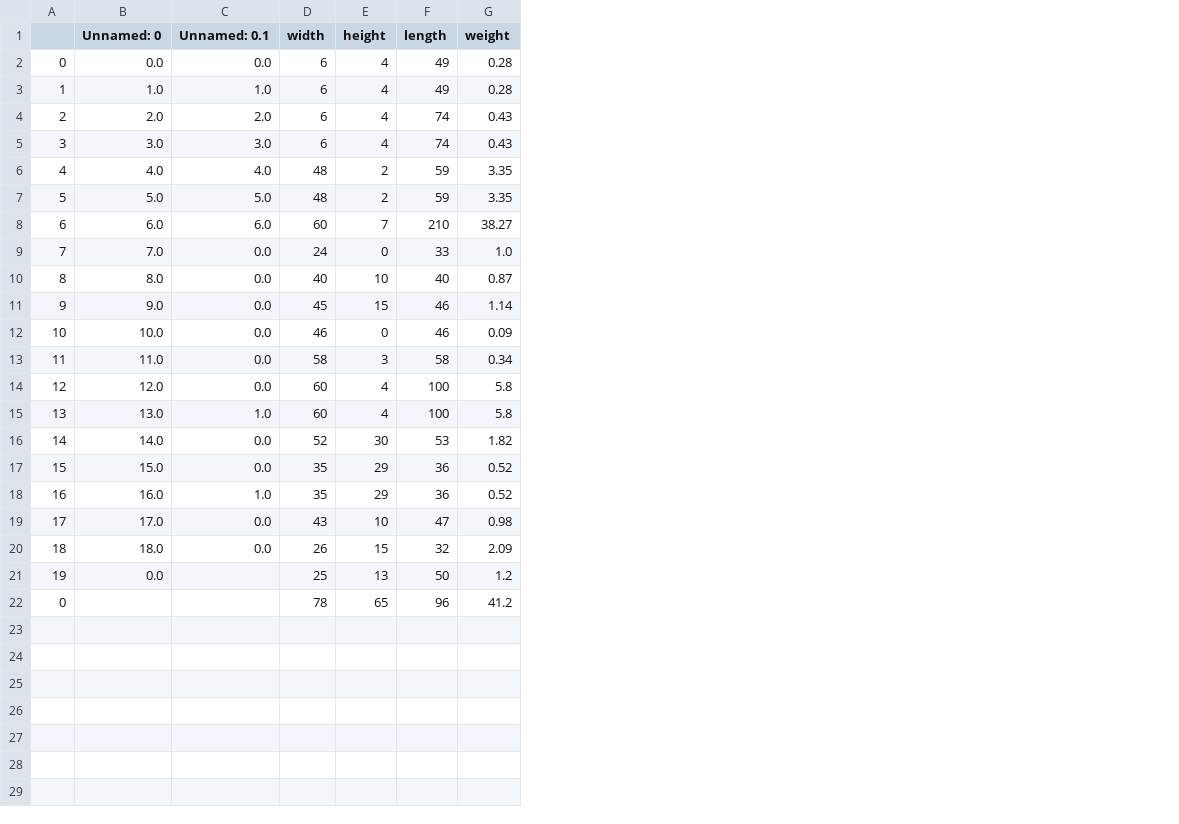
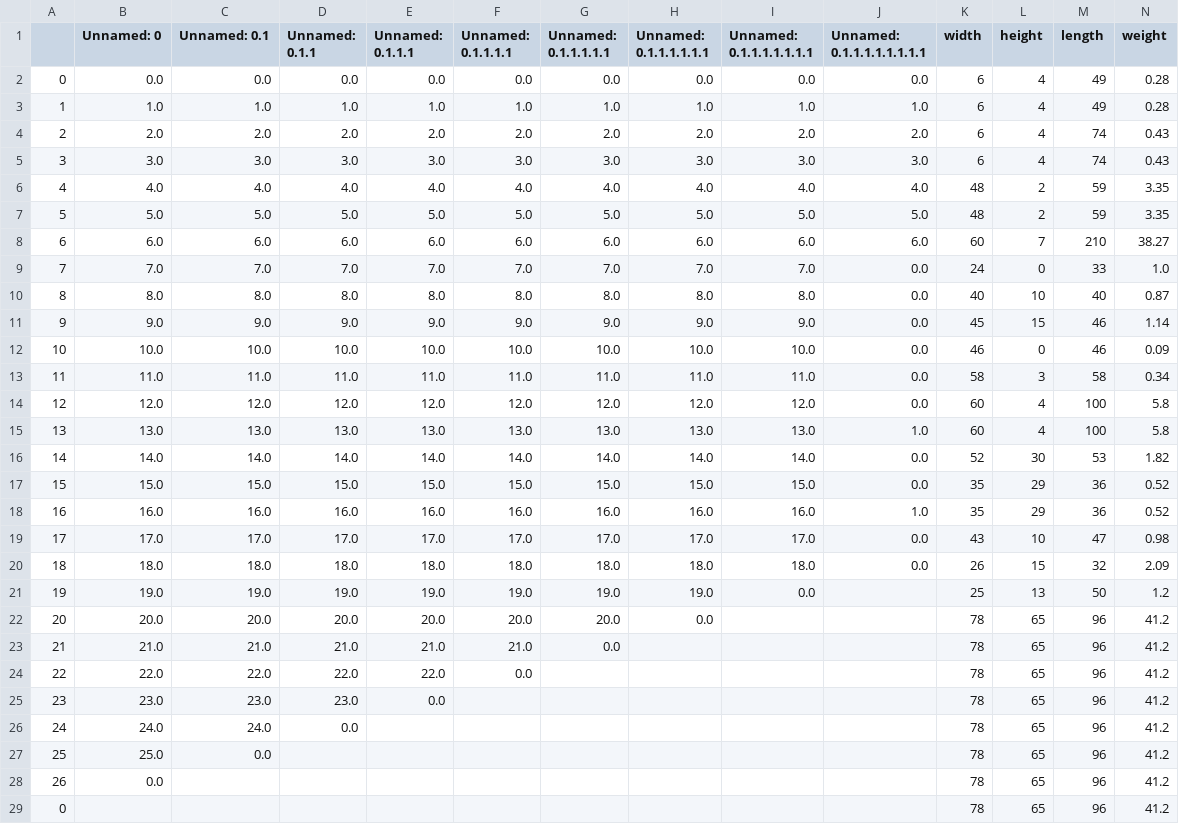
Before and after one commit to freichel/willitfit, a CSV file: willitfit/data/ikea_database.csv, drawn as a sheet; only a part is shown; rows hold the shown columns only; the diff names each change by its address in the sheet, - before the commit and + after, or states it on an @@ line.

```diff
--- a/willitfit/data/ikea_database.csv
+++ b/willitfit/data/ikea_database.csv
+column D (Unnamed: 0.1.1), rows 2-21: 0.0 | 1.0 | 2.0 | 3.0 | 4.0 | 5.0 | 6.0 | 7.0 | 8.0 | 9.0 | 10.0 | 11.0 | 12.0 | 13.0 | 14.0 | 15.0 | 16.0 | 17.0 | 18.0 | 19.0
+column E (Unnamed: 0.1.1.1), rows 2-21: 0.0 | 1.0 | 2.0 | 3.0 | 4.0 | 5.0 | 6.0 | 7.0 | 8.0 | 9.0 | 10.0 | 11.0 | 12.0 | 13.0 | 14.0 | 15.0 | 16.0 | 17.0 | 18.0 | 19.0
+column F (Unnamed: 0.1.1.1.1), rows 2-21: 0.0 | 1.0 | 2.0 | 3.0 | 4.0 | 5.0 | 6.0 | 7.0 | 8.0 | 9.0 | 10.0 | 11.0 | 12.0 | 13.0 | 14.0 | 15.0 | 16.0 | 17.0 | 18.0 | 19.0
+column G (Unnamed: 0.1.1.1.1.1), rows 2-21: 0.0 | 1.0 | 2.0 | 3.0 | 4.0 | 5.0 | 6.0 | 7.0 | 8.0 | 9.0 | 10.0 | 11.0 | 12.0 | 13.0 | 14.0 | 15.0 | 16.0 | 17.0 | 18.0 | 19.0
+column H (Unnamed: 0.1.1.1.1.1.1), rows 2-21: 0.0 | 1.0 | 2.0 | 3.0 | 4.0 | 5.0 | 6.0 | 7.0 | 8.0 | 9.0 | 10.0 | 11.0 | 12.0 | 13.0 | 14.0 | 15.0 | 16.0 | 17.0 | 18.0 | 19.0
+column I (Unnamed: 0.1.1.1.1.1.1.1), rows 2-21: 0.0 | 1.0 | 2.0 | 3.0 | 4.0 | 5.0 | 6.0 | 7.0 | 8.0 | 9.0 | 10.0 | 11.0 | 12.0 | 13.0 | 14.0 | 15.0 | 16.0 | 17.0 | 18.0 | 0.0
+column J (Unnamed: 0.1.1.1.1.1.1.1.1), rows 2-20: 0.0 | 1.0 | 2.0 | 3.0 | 4.0 | 5.0 | 6.0 | 0.0 | 0.0 | 0.0 | 0.0 | 0.0 | 0.0 | 1.0 | 0.0 | 0.0 | 1.0 | 0.0 | 0.0
-C9 (Unnamed: 0.1): 0.0
+C9 (Unnamed: 0.1): 7.0
-C10 (Unnamed: 0.1): 0.0
+C10 (Unnamed: 0.1): 8.0
-C11 (Unnamed: 0.1): 0.0
+C11 (Unnamed: 0.1): 9.0
-C12 (Unnamed: 0.1): 0.0
+C12 (Unnamed: 0.1): 10.0
-C13 (Unnamed: 0.1): 0.0
+C13 (Unnamed: 0.1): 11.0
-C14 (Unnamed: 0.1): 0.0
+C14 (Unnamed: 0.1): 12.0
-C15 (Unnamed: 0.1): 1.0
+C15 (Unnamed: 0.1): 13.0
-C16 (Unnamed: 0.1): 0.0
+C16 (Unnamed: 0.1): 14.0
-C17 (Unnamed: 0.1): 0.0
+C17 (Unnamed: 0.1): 15.0
-C18 (Unnamed: 0.1): 1.0
+C18 (Unnamed: 0.1): 16.0
-C19 (Unnamed: 0.1): 0.0
+C19 (Unnamed: 0.1): 17.0
-C20 (Unnamed: 0.1): 0.0
+C20 (Unnamed: 0.1): 18.0
-B21 (Unnamed: 0): 0.0
+B21 (Unnamed: 0): 19.0
-C21 (Unnamed: 0.1): (empty)
+C21 (Unnamed: 0.1): 19.0
+row 22: 20 | 20.0 | 20.0 | 20.0 | 20.0 | 20.0 | 20.0 | 0.0 |  |  | 78 | 65 | 96 | 41.2
+row 23: 21 | 21.0 | 21.0 | 21.0 | 21.0 | 21.0 | 0.0 |  |  |  | 78 | 65 | 96 | 41.2
+row 24: 22 | 22.0 | 22.0 | 22.0 | 22.0 | 0.0 |  |  |  |  | 78 | 65 | 96 | 41.2
+row 25: 23 | 23.0 | 23.0 | 23.0 | 0.0 |  |  |  |  |  | 78 | 65 | 96 | 41.2
+row 26: 24 | 24.0 | 24.0 | 0.0 |  |  |  |  |  |  | 78 | 65 | 96 | 41.2
+row 27: 25 | 25.0 | 0.0 |  |  |  |  |  |  |  | 78 | 65 | 96 | 41.2
+row 28: 26 | 0.0 |  |  |  |  |  |  |  |  | 78 | 65 | 96 | 41.2
```
Also changed, not shown: 3 other files.
